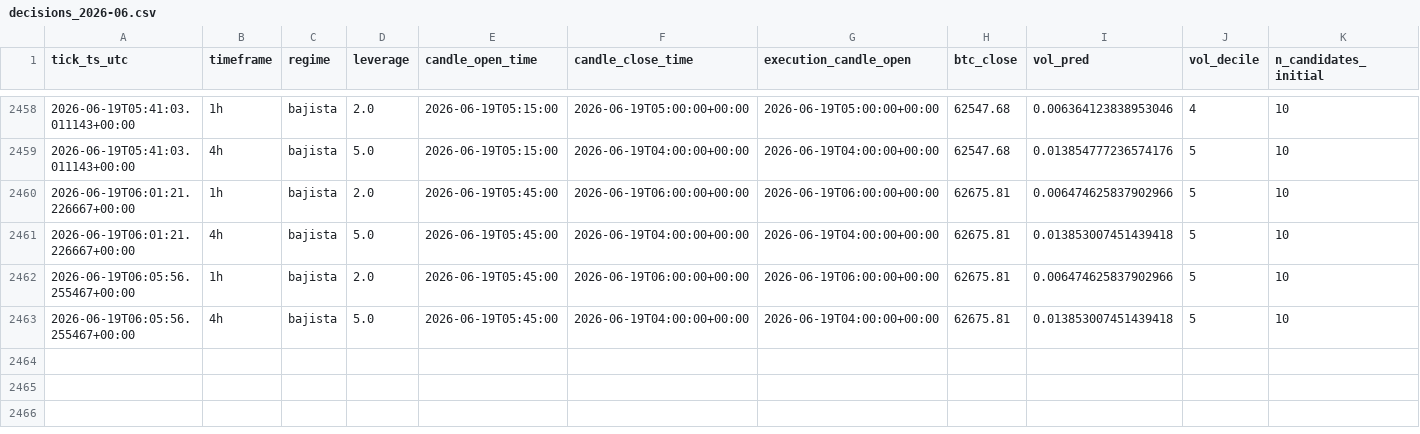
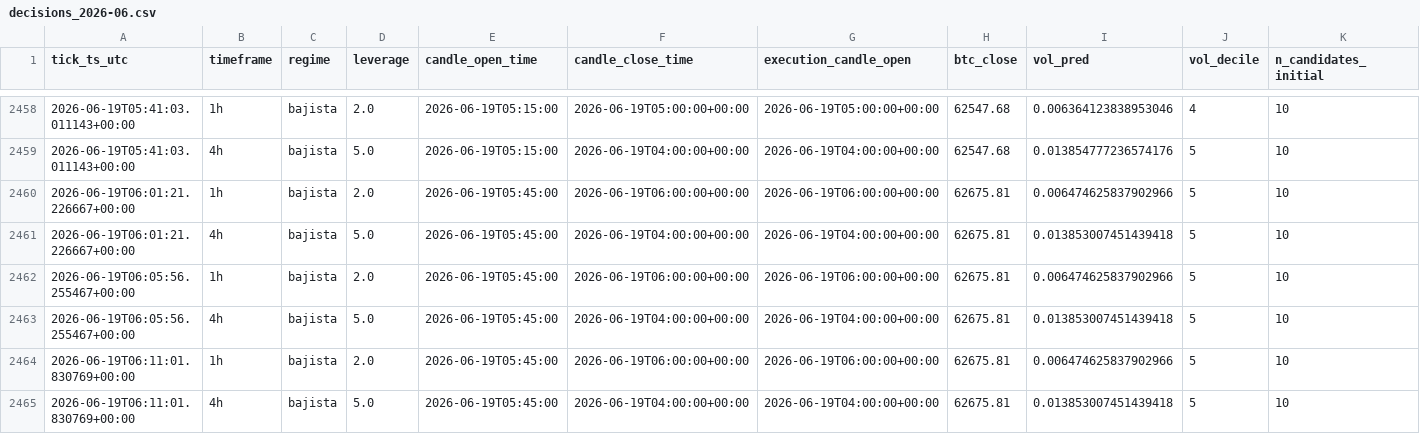
Before and after one commit to IgnacioR04/XGB_Paper_V1, a CSV file: data/logs/decisions/decisions_2026-06.csv, drawn as a sheet; only a part is shown, gaps mark what is left out; rows hold the shown columns only; the diff names each change by its address in the sheet, - before the commit and + after, or states it on an @@ line.

Commit message:
tick: 2026-06-19T06:12:57Z

```diff
--- a/data/logs/decisions/decisions_2026-06.csv
+++ b/data/logs/decisions/decisions_2026-06.csv
+row 2464: 2026-06-19T06:11:01.830769+00:00 | 1h | bajista | 2.0 | 2026-06-19T05:45:00 | 2026-06-19T06:00:00+00:00 | 2026-06-19T06:00:00+00:00 | 62675.81 | 0.006474625837902966 | 5 | 10
+row 2465: 2026-06-19T06:11:01.830769+00:00 | 4h | bajista | 5.0 | 2026-06-19T05:45:00 | 2026-06-19T04:00:00+00:00 | 2026-06-19T04:00:00+00:00 | 62675.81 | 0.013853007451439418 | 5 | 10
```
Also changed, not shown: data/logs_live4h/decisions/decisions_2026-06.csv, 14 other files.
